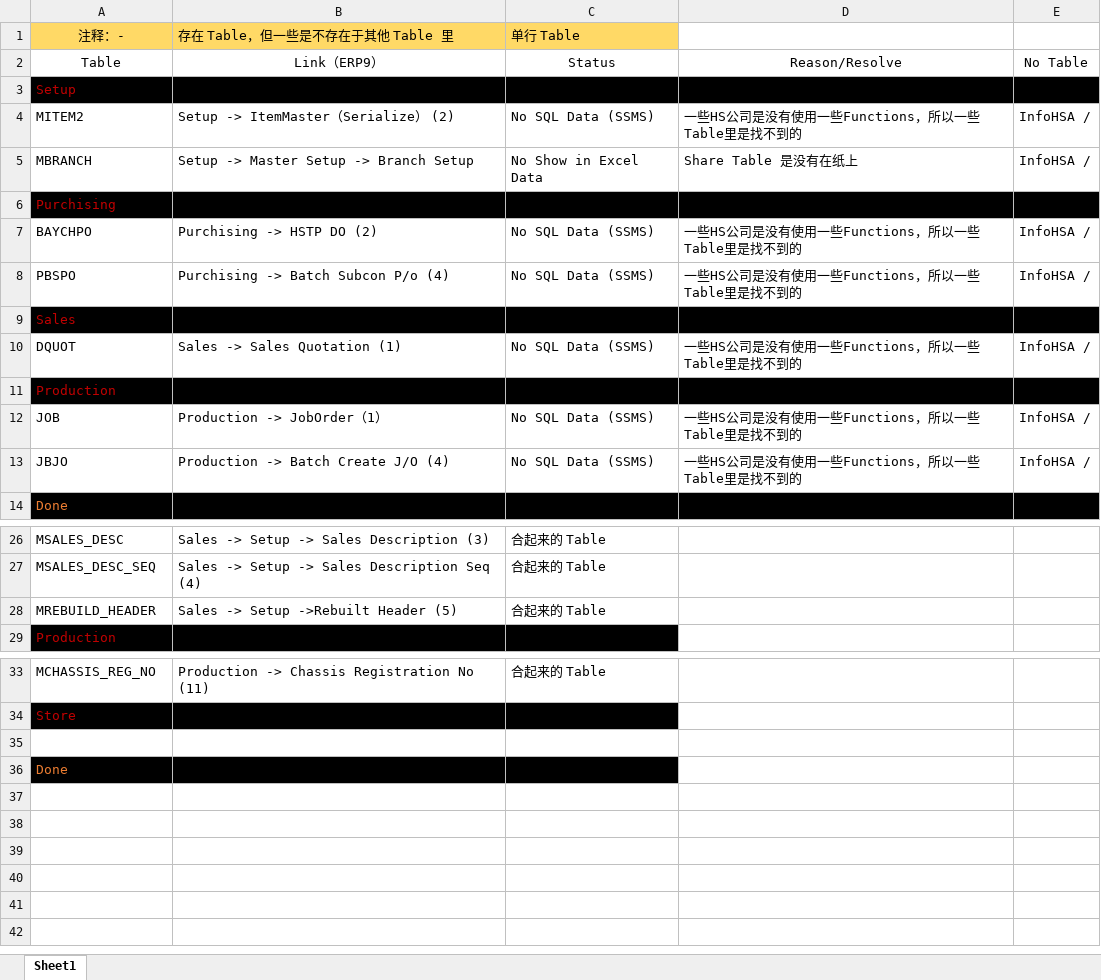
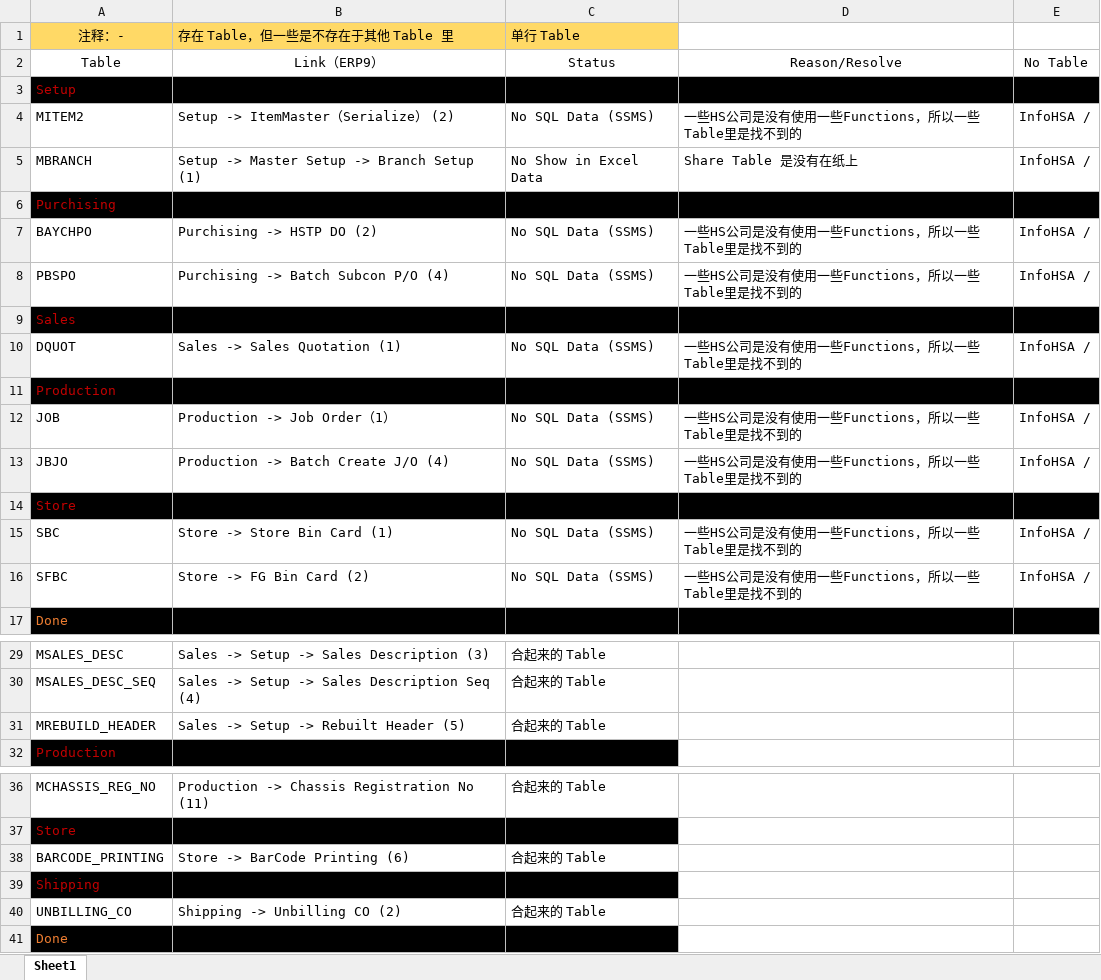
Before and after one commit to HooWC/NEW_NOTE_BOOK, an Excel workbook: MyExcel.xlsx, sheet Sheet1, drawn as a sheet; only a part is shown, gaps mark what is left out; values as stored, in another font and other column widths than the file's, no borders; table styles not drawn; addresses are those after the commit; the diff names each change by its address in the sheet, - before the commit and + after, or states it on an @@ line.

```diff
--- a/MyExcel.xlsx (sheet Sheet1)
+++ b/MyExcel.xlsx (sheet Sheet1)
-B5: Setup -> Master Setup -> Branch Setup
+B5: Setup -> Master Setup -> Branch Setup (1)
-B8: Purchising -> Batch Subcon P/o (4)
+B8: Purchising -> Batch Subcon P/O (4)
-B12: Production -> JobOrder（1）
+B12: Production -> Job Order（1）
+row 14: Store
+row 15: SBC | Store -> Store Bin Card (1) | No SQL Data (SSMS) | 一些HS公司是没有使用一些Functions，所以一些Table里是找不到的 | InfoHSA /
+row 16: SFBC | Store -> FG Bin Card (2) | No SQL Data (SSMS) | 一些HS公司是没有使用一些Functions，所以一些Table里是找不到的 | InfoHSA /
-B31: Sales -> Setup ->Rebuilt Header (5)
+B31: Sales -> Setup -> Rebuilt Header (5)
-row 38: (empty)
+row 38: BARCODE_PRINTING | Store -> BarCode Printing (6) | 合起来的 Table
+row 39: Shipping
+row 40: UNBILLING_CO | Shipping -> Unbilling CO (2) | 合起来的 Table
```
Also changed, not shown: 3 other files.
